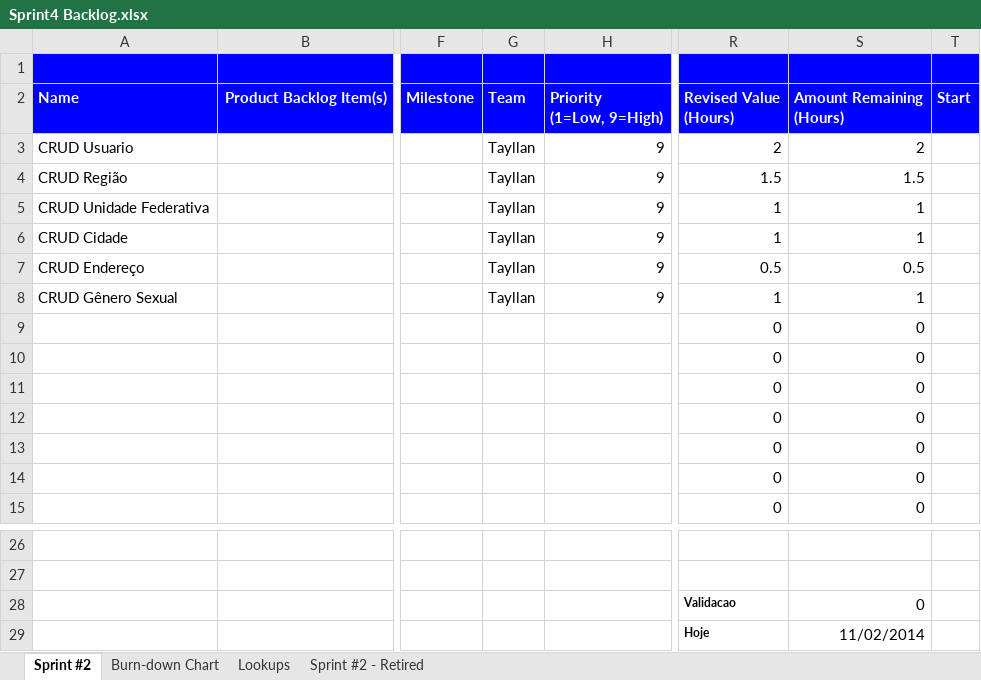
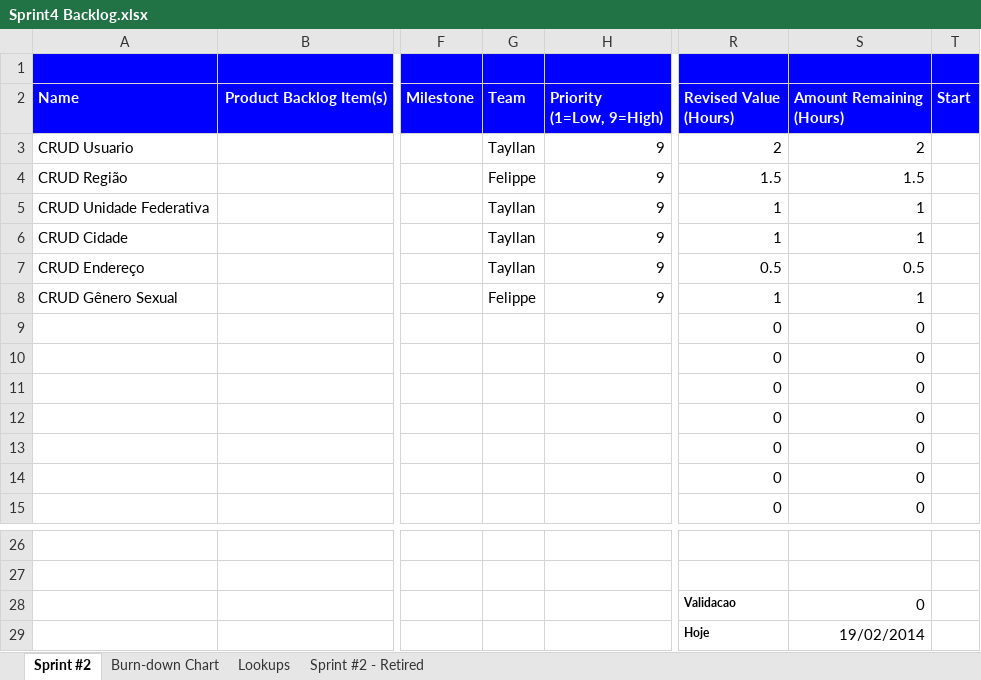
Before and after one commit to tayllan/Projeto-e-Commerce, an Excel workbook: docs/Sprints Backlogs/Sprint4 Backlog.xlsx, sheet Sprint #2, drawn as a sheet; only a part is shown, gaps mark what is left out; values as stored, in another font and other column widths than the file's, no borders; conditional formats not drawn; the diff names each change by its address in the sheet, - before the commit and + after, or states it on an @@ line.

```diff
--- a/docs/Sprints Backlogs/Sprint4 Backlog.xlsx (sheet Sprint #2)
+++ b/docs/Sprints Backlogs/Sprint4 Backlog.xlsx (sheet Sprint #2)
-G4: Tayllan
+G4: Felippe
-G8: Tayllan
+G8: Felippe
-S29: 11/02/2014
+S29: 19/02/2014
```
Also changed, not shown: charts or pictures, docs/Sprints Backlogs/Sprint2 Backlog.xlsx, docs/Sprints Backlogs/Sprint3 Backlog.xlsx, 11 other files.
